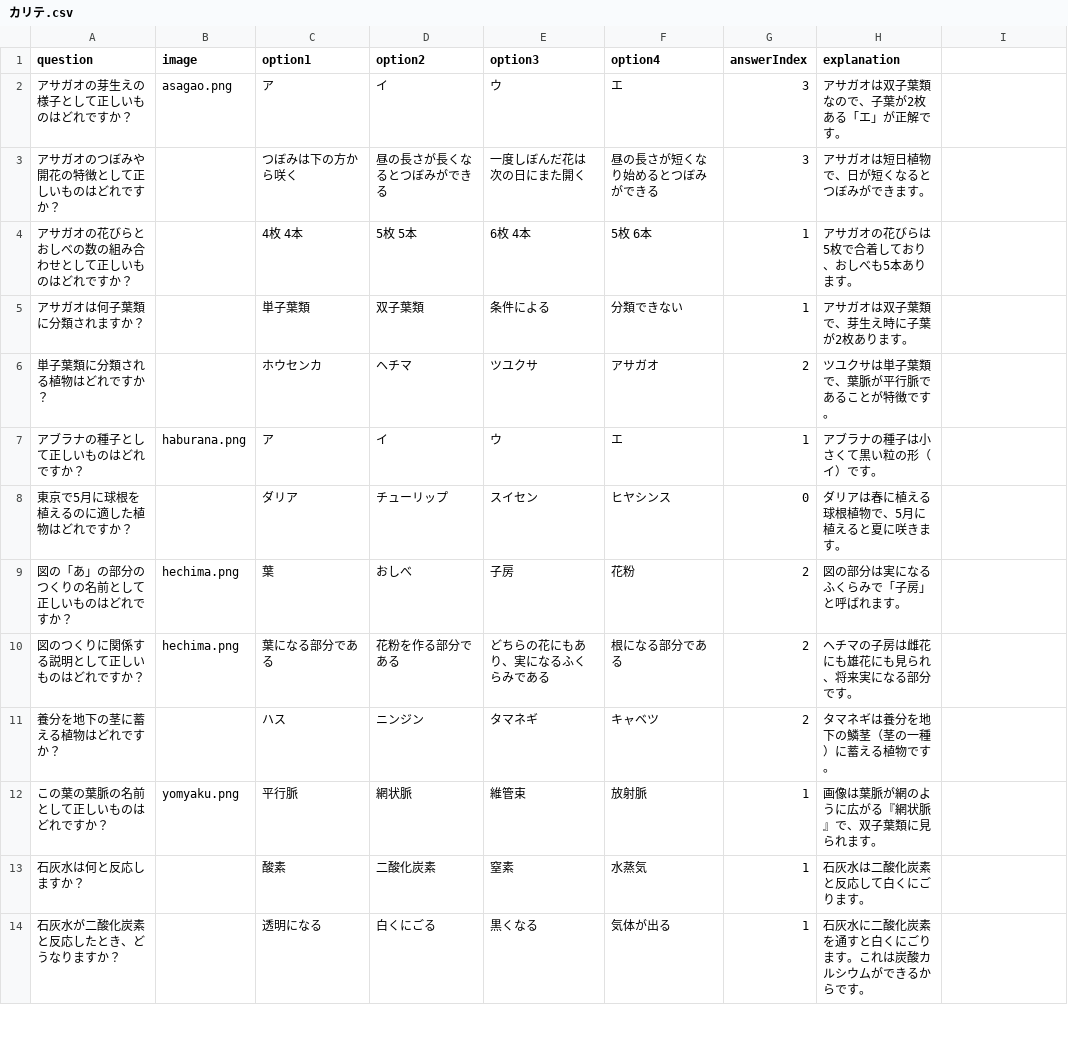
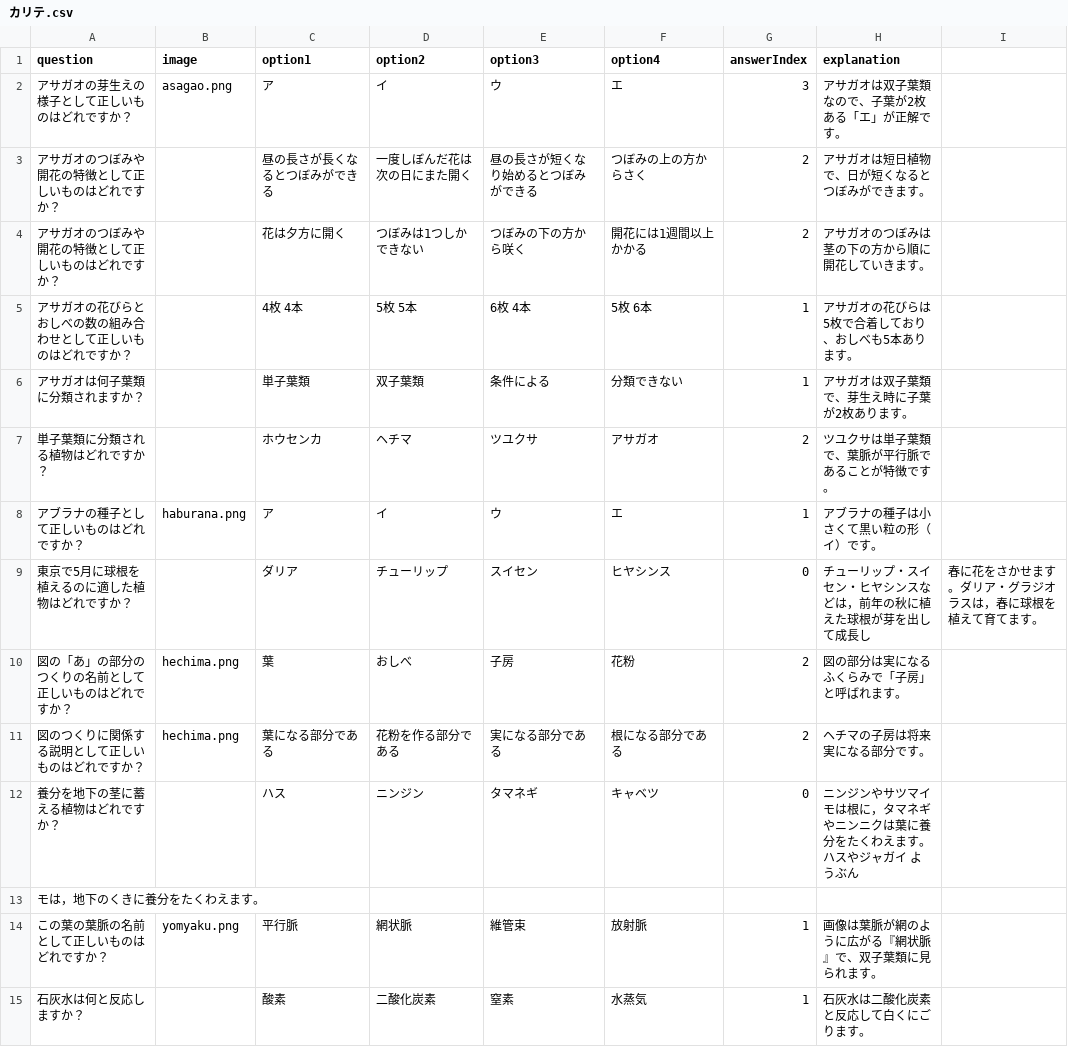
Before and after one commit to maoo2o2/gamebox, a CSV file: project/quiz/quizzes/理科/カリテ.csv, drawn as a sheet; only a part is shown; the shorter side is filled out with more unchanged rows.

```diff
--- a/project/quiz/quizzes/理科/カリテ.csv
+++ b/project/quiz/quizzes/理科/カリテ.csv
@@ -2,3 +2,4 @@ question,image,option1,option2,option3,option4,answerIndex,explanation
 アサガオの芽生えの様子として正しいものはどれですか？,asagao.png,ア,イ,ウ,エ,3,アサガオは双子葉類なので、子葉が2枚ある「エ」が正解です。
-アサガオのつぼみや開花の特徴として正しいものはどれですか？,"",つぼみは下の方から咲く,昼の長さが長くなるとつぼみができる,一度しぼんだ花は次の日にまた開く,昼の長さが短くなり始めるとつぼみができる,3,アサガオは短日植物で、日が短くなるとつぼみができます。
+アサガオのつぼみや開花の特徴として正しいものはどれですか？,"",昼の長さが長くなるとつぼみができる,一度しぼんだ花は次の日にまた開く,昼の長さが短くなり始めるとつぼみができる,つぼみの上の方からさく,2,アサガオは短日植物で、日が短くなるとつぼみができます。
+アサガオのつぼみや開花の特徴として正しいものはどれですか？,"",花は夕方に開く,つぼみは1つしかできない,つぼみの下の方から咲く,開花には1週間以上かかる,2,アサガオのつぼみは茎の下の方から順に開花していきます。
 アサガオの花びらとおしべの数の組み合わせとして正しいものはどれですか？,"",4枚 4本,5枚 5本,6枚 4本,5枚 6本,1,アサガオの花びらは5枚で合着しており、おしべも5本あります。
@@ -7,6 +8,7 @@ question,image,option1,option2,option3,option4,answerIndex,explanation
 アブラナの種子として正しいものはどれですか？,haburana.png,ア,イ,ウ,エ,1,アブラナの種子は小さくて黒い粒の形（イ）です。
-東京で5月に球根を植えるのに適した植物はどれですか？,"",ダリア,チューリップ,スイセン,ヒヤシンス,0,ダリアは春に植える球根植物で、5月に植えると夏に咲きます。
+東京で5月に球根を植えるのに適した植物はどれですか？,"",ダリア,チューリップ,スイセン,ヒヤシンス,0,チューリップ・スイセン・ヒヤシンスなどは，前年の秋に植えた球根が芽を出して成長し,春に花をさかせます。ダリア・グラジオラスは，春に球根を植えて育てます。
 図の「あ」の部分のつくりの名前として正しいものはどれですか？,hechima.png,葉,おしべ,子房,花粉,2,図の部分は実になるふくらみで「子房」と呼ばれます。
-図のつくりに関係する説明として正しいものはどれですか？,hechima.png,葉になる部分である,花粉を作る部分である,どちらの花にもあり、実になるふくらみである,根になる部分である,2,ヘチマの子房は雌花にも雄花にも見られ、将来実になる部分です。
-養分を地下の茎に蓄える植物はどれですか？,"",ハス,ニンジン,タマネギ,キャベツ,2,タマネギは養分を地下の鱗茎（茎の一種）に蓄える植物です。
+図のつくりに関係する説明として正しいものはどれですか？,hechima.png,葉になる部分である,花粉を作る部分である,実になる部分である,根になる部分である,2,ヘチマの子房は将来実になる部分です。
+養分を地下の茎に蓄える植物はどれですか？,"",ハス,ニンジン,タマネギ,キャベツ,0,ニンジンやサツマイモは根に，タマネギやニンニクは葉に養分をたくわえます。ハスやジャガイ ようぶん
+モは，地下のくきに養分をたくわえます。
 この葉の葉脈の名前として正しいものはどれですか？,yomyaku.png,平行脈,網状脈,維管束,放射脈,1,画像は葉脈が網のように広がる『網状脈』で、双子葉類に見られます。
```
Also changed, not shown: 4 other files.
